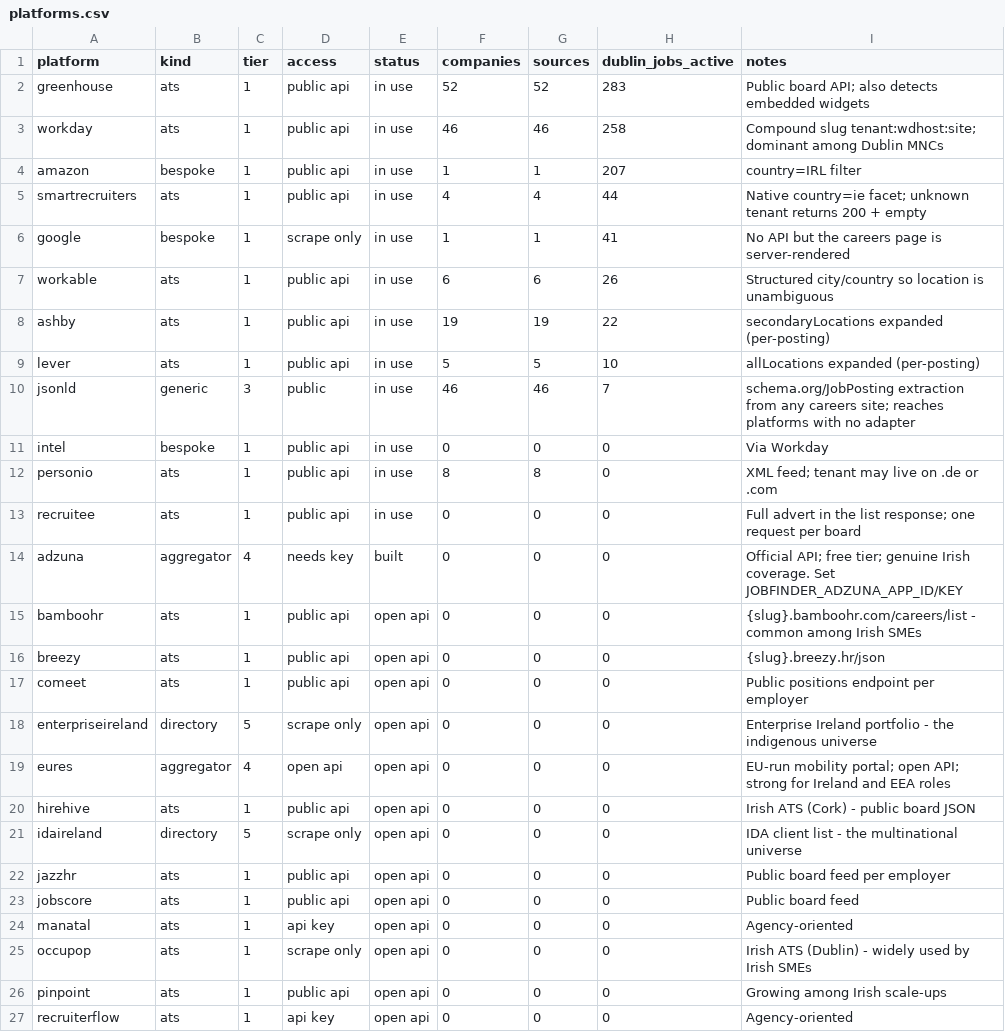
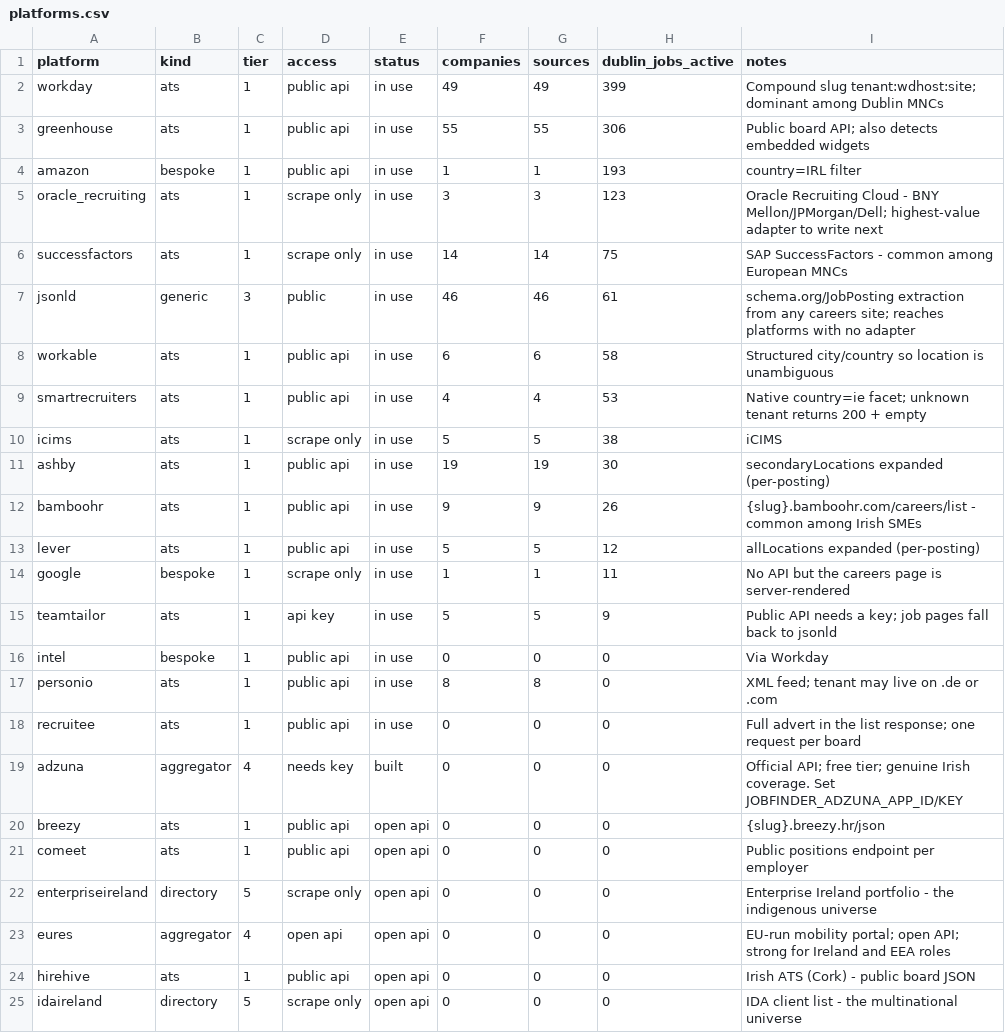
Before and after one commit to ag2502/Job-Finder-for-Ireland, a CSV file: reports/platforms.csv, drawn as a sheet; only a part is shown; the shorter side is filled out with more unchanged rows; the diff covers the shown part only.

```diff
--- a/reports/platforms.csv
+++ b/reports/platforms.csv
@@ -1,11 +1,16 @@
 platform,kind,tier,access,status,companies,sources,dublin_jobs_active,notes
-greenhouse,ats,1,public api,in use,52,52,283,Public board API; also detects embedded widgets
-workday,ats,1,public api,in use,46,46,258,Compound slug tenant:wdhost:site; dominant among Dublin MNCs
-amazon,bespoke,1,public api,in use,1,1,207,country=IRL filter
-smartrecruiters,ats,1,public api,in use,4,4,44,Native country=ie facet; unknown tenant returns 200 + empty
-google,bespoke,1,scrape only,in use,1,1,41,No API but the careers page is server-rendered
-workable,ats,1,public api,in use,6,6,26,Structured city/country so location is unambiguous
-ashby,ats,1,public api,in use,19,19,22,secondaryLocations expanded (per-posting)
-lever,ats,1,public api,in use,5,5,10,allLocations expanded (per-posting)
-jsonld,generic,3,public,in use,46,46,7,schema.org/JobPosting extraction from any careers site; reaches platforms with no adapter
+workday,ats,1,public api,in use,49,49,399,Compound slug tenant:wdhost:site; dominant among Dublin MNCs
+greenhouse,ats,1,public api,in use,55,55,306,Public board API; also detects embedded widgets
+amazon,bespoke,1,public api,in use,1,1,193,country=IRL filter
+oracle_recruiting,ats,1,scrape only,in use,3,3,123,Oracle Recruiting Cloud - BNY Mellon/JPMorgan/Dell; highest-value adapter to write next
+successfactors,ats,1,scrape only,in use,14,14,75,SAP SuccessFactors - common among European MNCs
+jsonld,generic,3,public,in use,46,46,61,schema.org/JobPosting extraction from any careers site; reaches platforms with no adapter
+workable,ats,1,public api,in use,6,6,58,Structured city/country so location is unambiguous
+smartrecruiters,ats,1,public api,in use,4,4,53,Native country=ie facet; unknown tenant returns 200 + empty
+icims,ats,1,scrape only,in use,5,5,38,iCIMS
+ashby,ats,1,public api,in use,19,19,30,secondaryLocations expanded (per-posting)
+bamboohr,ats,1,public api,in use,9,9,26,{slug}.bamboohr.com/careers/list - common among Irish SMEs
+lever,ats,1,public api,in use,5,5,12,allLocations expanded (per-posting)
+google,bespoke,1,scrape only,in use,1,1,11,No API but the careers page is server-rendered
+teamtailor,ats,1,api key,in use,5,5,9,Public API needs a key; job pages fall back to jsonld
 intel,bespoke,1,public api,in use,0,0,0,Via Workday
@@ -14,3 +19,2 @@ recruitee,ats,1,public api,in use,0,0,0,Full advert in the list response; one re
 adzuna,aggregator,4,needs key,built,0,0,0,Official API; free tier; genuine Irish coverage. Set JOBFINDER_ADZUNA_APP_ID/KEY
-bamboohr,ats,1,public api,open api,0,0,0,{slug}.bamboohr.com/careers/list - common among Irish SMEs
 breezy,ats,1,public api,open api,0,0,0,{slug}.breezy.hr/json
```
Also changed, not shown: 4 removed rows elsewhere in this file, reports/companies.csv, 21 other files.
